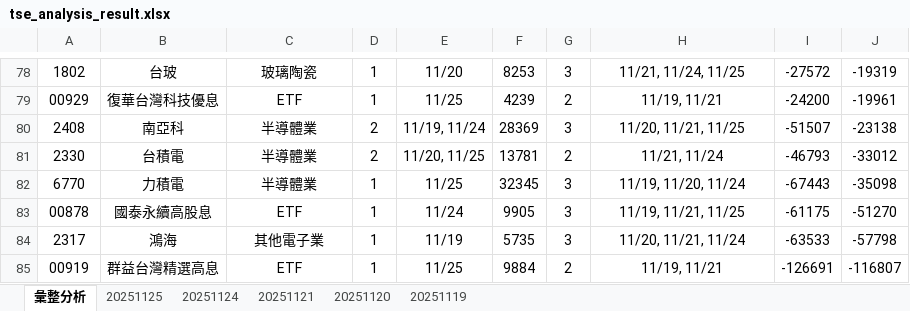
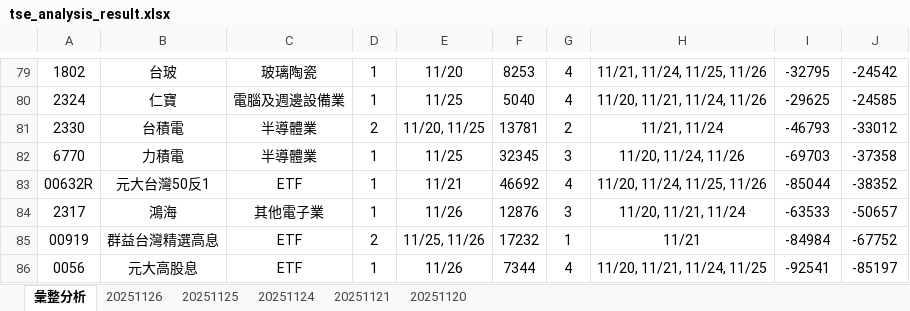
Before and after one commit to ccupcpop/GetDailyStock, an Excel workbook: StockInfo/tse_analysis_result.xlsx, sheet 彙整分析, drawn as a sheet; only a part is shown, gaps mark what is left out; values as stored, in another font and other column widths than the file's, no borders; removed rows and columns are numbered as before the commit, all else as after; the diff covers the shown part only; the diff names each change by its address in the sheet, - before the commit and + after, or states it on an @@ line.

```diff
--- a/StockInfo/tse_analysis_result.xlsx (sheet 彙整分析)
+++ b/StockInfo/tse_analysis_result.xlsx (sheet 彙整分析)
-sheet tab: 20251119
+sheet tab: 20251126
-G79: 3
+G79: 4
-H79: 11/21, 11/24, 11/25
+H79: 11/21, 11/24, 11/25, 11/26
-I79: -27572
+I79: -32795
-J79: -19319
+J79: -24542
-row 79: 00929 | 復華台灣科技優息 | ETF | 1 | 11/25 | 4239 | 2 | 11/19, 11/21 | -24200 | -19961
-row 80: 2408 | 南亞科 | 半導體業 | 2 | 11/19, 11/24 | 28369 | 3 | 11/20, 11/21, 11/25 | -51507 | -23138
+row 80: 2324 | 仁寶 | 電腦及週邊設備業 | 1 | 11/25 | 5040 | 4 | 11/20, 11/21, 11/24, 11/26 | -29625 | -24585
-H82: 11/19, 11/20, 11/24
+H82: 11/20, 11/24, 11/26
-I82: -67443
+I82: -69703
-J82: -35098
+J82: -37358
-row 83: 00878 | 國泰永續高股息 | ETF | 1 | 11/24 | 9905 | 3 | 11/19, 11/21, 11/25 | -61175 | -51270
+row 83: 00632R | 元大台灣50反1 | ETF | 1 | 11/21 | 46692 | 4 | 11/20, 11/24, 11/25, 11/26 | -85044 | -38352
-E84: 11/19
+E84: 11/26
-F84: 5735
+F84: 12876
-J84: -57798
+J84: -50657
-D85: 1
+D85: 2
-E85: 11/25
+E85: 11/25, 11/26
-F85: 9884
+F85: 17232
-G85: 2
+G85: 1
-H85: 11/19, 11/21
+H85: 11/21
-I85: -126691
+I85: -84984
-J85: -116807
+J85: -67752
+row 86: 0056 | 元大高股息 | ETF | 1 | 11/26 | 7344 | 4 | 11/20, 11/21, 11/24, 11/25 | -92541 | -85197
```
Also changed, not shown: 34 added rows, 33 removed rows and 17 edited cells elsewhere in this sheet, sheet 20251125, StockInfo/otc_analysis_result.xlsx, 12 other files.
